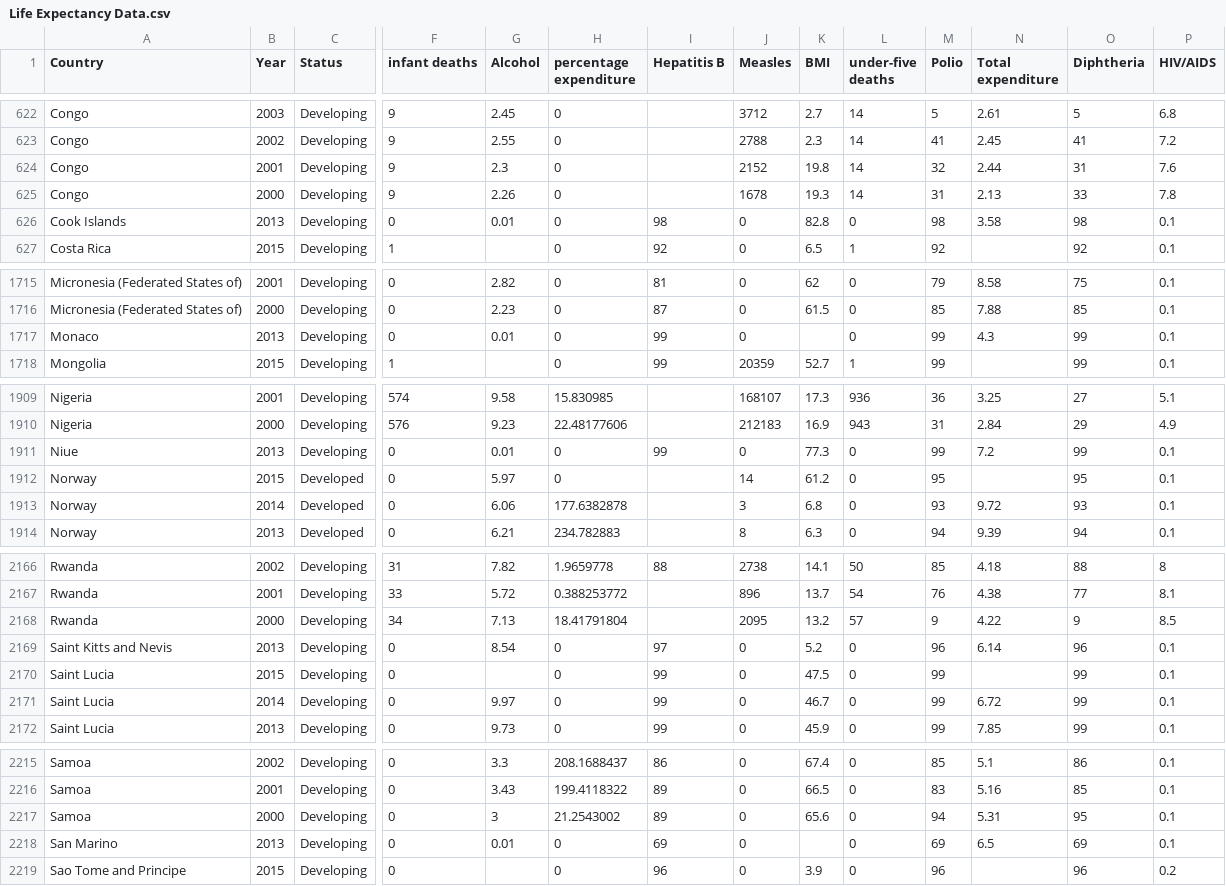
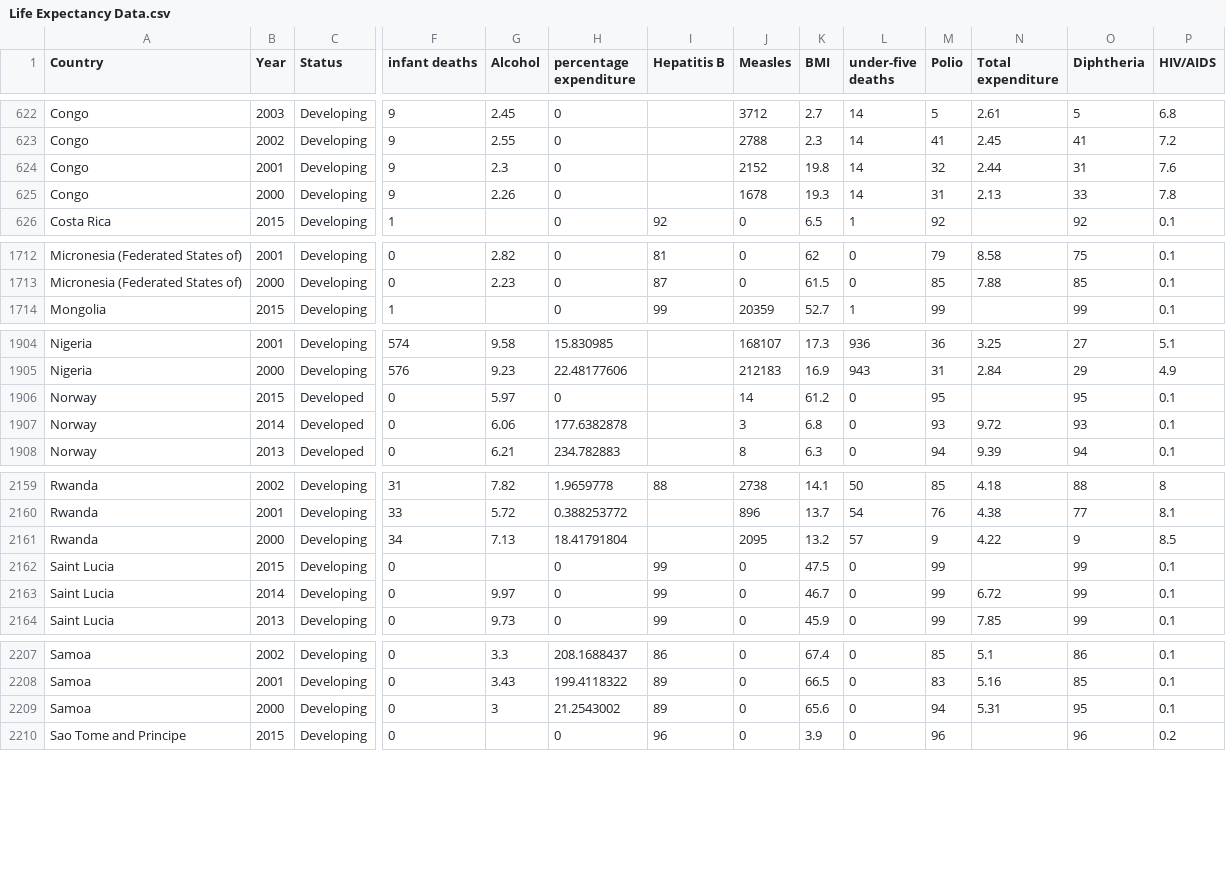
Before and after one commit to GoSearchGoole/FIT3179-Homework-Week10, a CSV file: data/Life Expectancy Data.csv, drawn as a sheet; only a part is shown, gaps mark what is left out; rows hold the shown columns only; the diff covers the shown part only; the diff names each change by its address in the sheet, - before the commit and + after, or states it on an @@ line.

```diff
--- a/data/Life Expectancy Data.csv
+++ b/data/Life Expectancy Data.csv
-row 626: Cook Islands | 2013 | Developing | 0 | 0.01 | 0 | 98 | 0 | 82.8 | 0 | 98 | 3.58 | 98 | 0.1
-row 1717: Monaco | 2013 | Developing | 0 | 0.01 | 0 | 99 | 0 |  | 0 | 99 | 4.3 | 99 | 0.1
-row 1911: Niue | 2013 | Developing | 0 | 0.01 | 0 | 99 | 0 | 77.3 | 0 | 99 | 7.2 | 99 | 0.1
-row 2169: Saint Kitts and Nevis | 2013 | Developing | 0 | 8.54 | 0 | 97 | 0 | 5.2 | 0 | 96 | 6.14 | 96 | 0.1
-row 2218: San Marino | 2013 | Developing | 0 | 0.01 | 0 | 69 | 0 |  | 0 | 69 | 6.5 | 69 | 0.1
```
Also changed, not shown: 5 removed rows elsewhere in this file, 2 other files.
